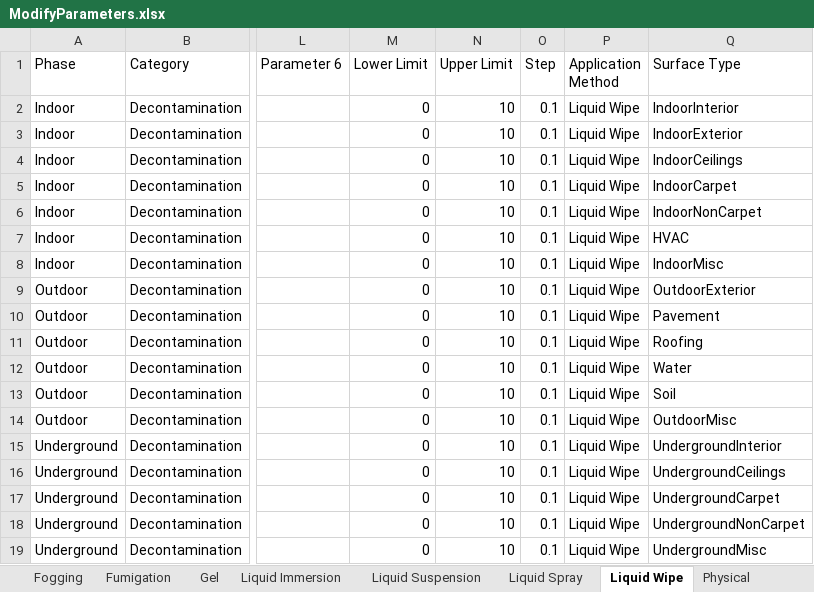
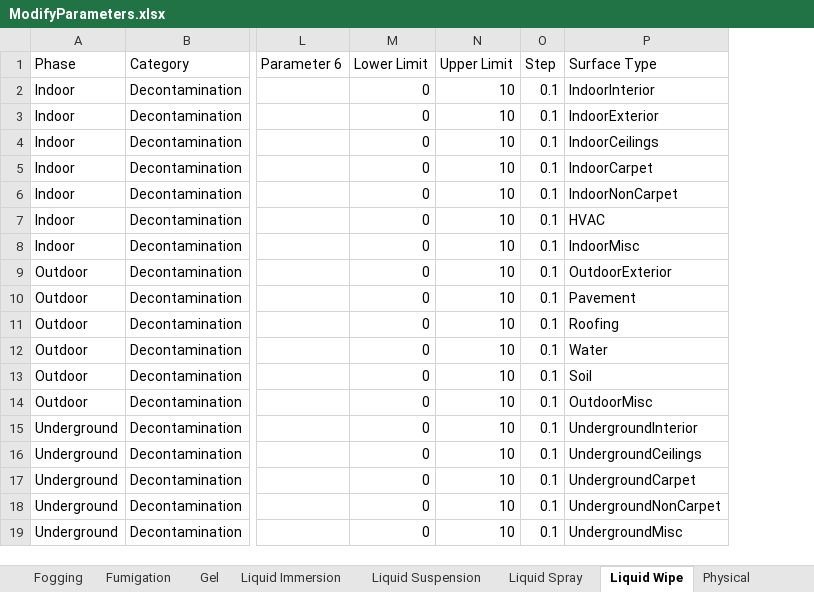
Before and after one commit to USEPA/EPADecon, an Excel workbook: InputFiles/ModifyParameters.xlsx, sheet Liquid Wipe, drawn as a sheet; only a part is shown, gaps mark what is left out; values as stored, in another font and other column widths than the file's, no borders; conditional formats and table styles not drawn; the diff names each change by its address in the sheet, - before the commit and + after, or states it on an @@ line.

```diff
--- a/InputFiles/ModifyParameters.xlsx (sheet Liquid Wipe)
+++ b/InputFiles/ModifyParameters.xlsx (sheet Liquid Wipe)
-column P (Application Method), rows 2-19: all Liquid Wipe
```
Also changed, not shown: sheet Fogging, sheet Aerosol, sheet Liquid Suspension, sheet Liquid Spray, sheet Physical, sheet Fumigation, 2 more sheets, InputFiles/DefineScenario.xlsx, 5 other files.
